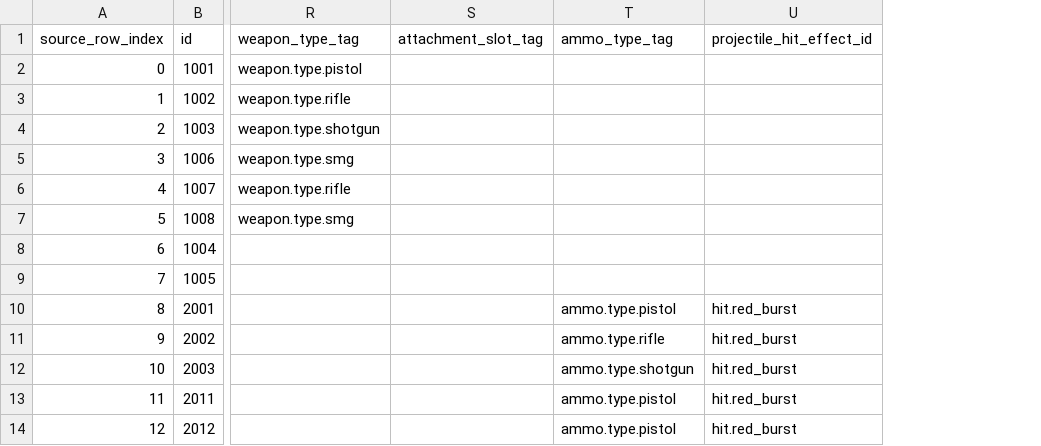
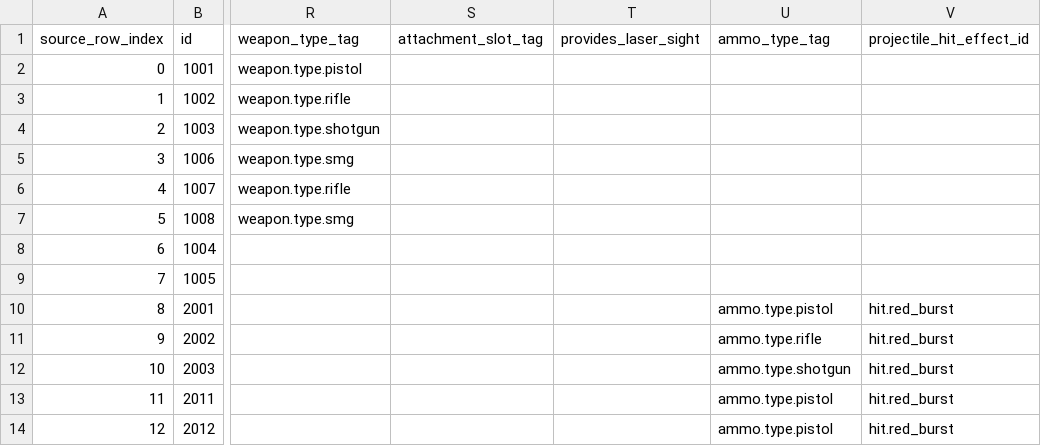
Before and after one commit to octopus7/extraction_shooter, a CSV file: TunaSweeper/Content/Data/ExcelExport/item_definitions.csv, drawn as a sheet; only a part is shown, gaps mark what is left out; the diff names each change by its address in the sheet, - before the commit and + after, or states it on an @@ line.

Commit message:
Make laser capability and starting equipment data driven

```diff
--- a/TunaSweeper/Content/Data/ExcelExport/item_definitions.csv
+++ b/TunaSweeper/Content/Data/ExcelExport/item_definitions.csv
+column T (provides_laser_sight), empty
```
Also changed, not shown: 17 other files.
